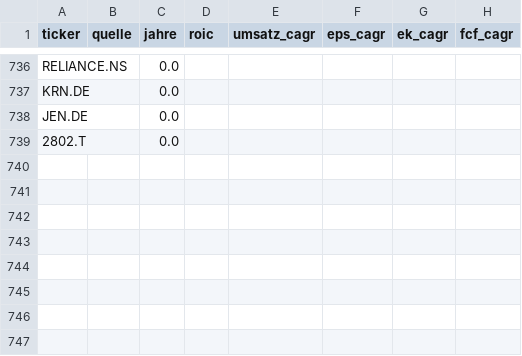
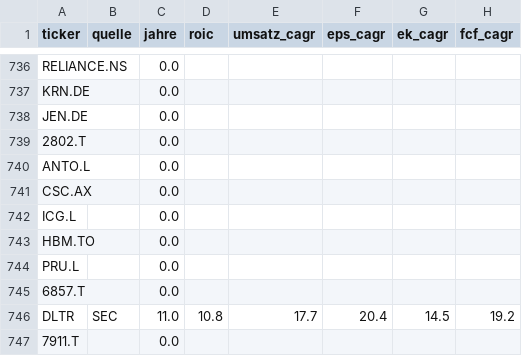
Before and after one commit to JNstocks/screener, a CSV file: daten/grosse5.csv, drawn as a sheet; only a part is shown, gaps mark what is left out; the diff names each change by its address in the sheet, - before the commit and + after, or states it on an @@ line.

```diff
--- a/daten/grosse5.csv
+++ b/daten/grosse5.csv
+row 740: ANTO.L |  | 0.0
+row 741: CSC.AX |  | 0.0
+row 742: ICG.L |  | 0.0
+row 743: HBM.TO |  | 0.0
+row 744: PRU.L |  | 0.0
+row 745: 6857.T |  | 0.0
+row 746: DLTR | SEC | 11.0 | 10.8 | 17.7 | 20.4 | 14.5 | 19.2
+row 747: 7911.T |  | 0.0
```
Also changed, not shown: daten/stammdaten.csv, 3 other files.
